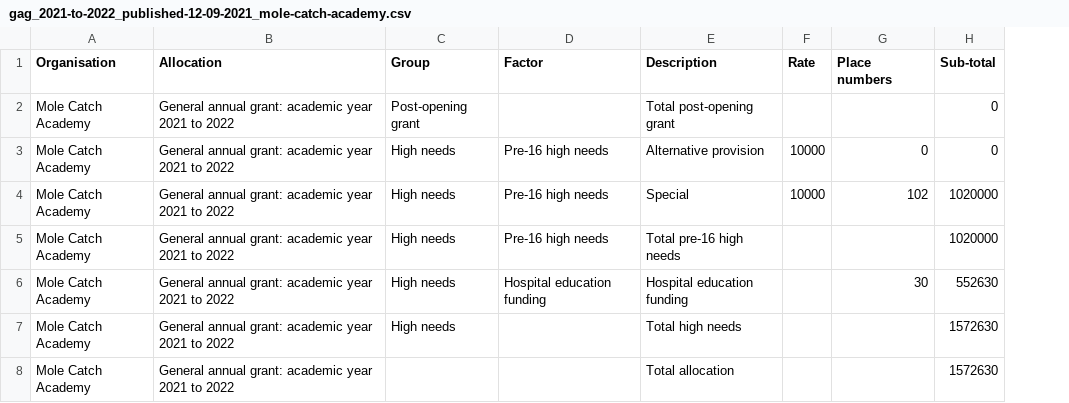
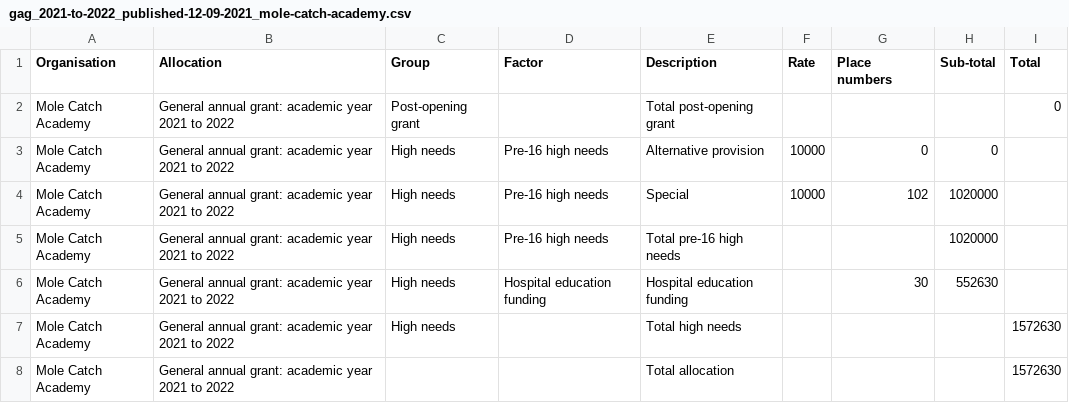
Before and after one commit to SkillsFundingAgency/sfs-sitedesign, a CSV file: app/assets/documents/beta/v112-0-0/signed-in/external/allocation-statements/general-annual-grant/funding-breakdown-2/gag_2021-to-2022_published-12-09-2021_mole-catch-academy.csv, drawn as a sheet; the diff names each change by its address in the sheet, - before the commit and + after, or states it on an @@ line.

```diff
--- a/app/assets/documents/beta/v112-0-0/signed-in/external/allocation-statements/general-annual-grant/funding-breakdown-2/gag_2021-to-2022_published-12-09-2021_mole-catch-academy.csv
+++ b/app/assets/documents/beta/v112-0-0/signed-in/external/allocation-statements/general-annual-grant/funding-breakdown-2/gag_2021-to-2022_published-12-09-2021_mole-catch-academy.csv
+column I (Total), rows 2-8: 0 |  |  |  |  | 1572630 | 1572630
-H2 (Sub-total): 0
+H2 (Sub-total): (empty)
-H7:H8 (Sub-total): 1572630
+H7:H8 (Sub-total): (empty)
```
Also changed, not shown: app/assets/documents/beta/v112-0-0/signed-in/external/allocation-statements/general-annual-grant/funding-breakdown-1/gag_2021-to-2022_published-12-09-2021_mole-catch-academy.csv, app/assets/documents/beta/v112-0-0/signed-in/external/allocation-statements/general-annual-grant/funding-breakdown-3/gag_2021-to-2022_published-12-09-2021_mole-catch-academy.csv, 11 other files.
